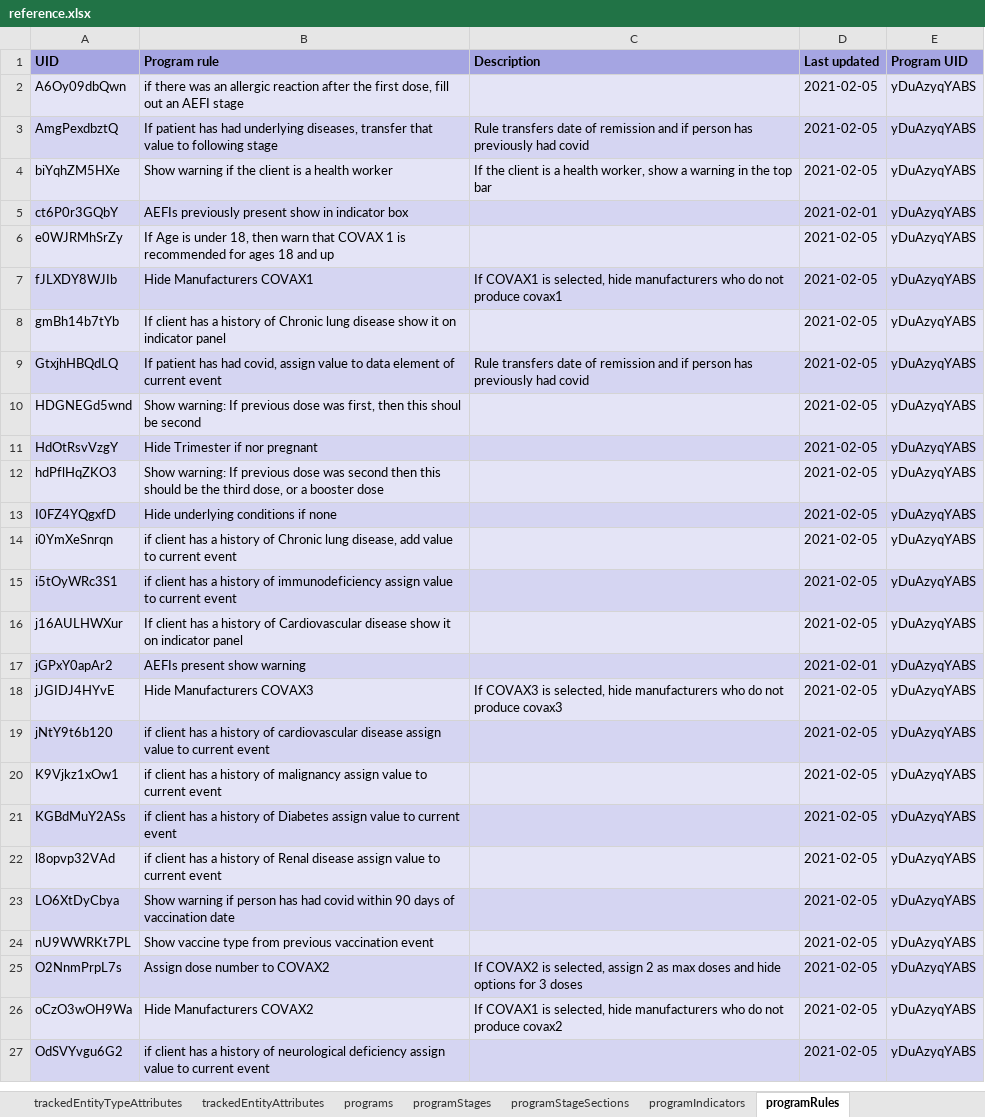
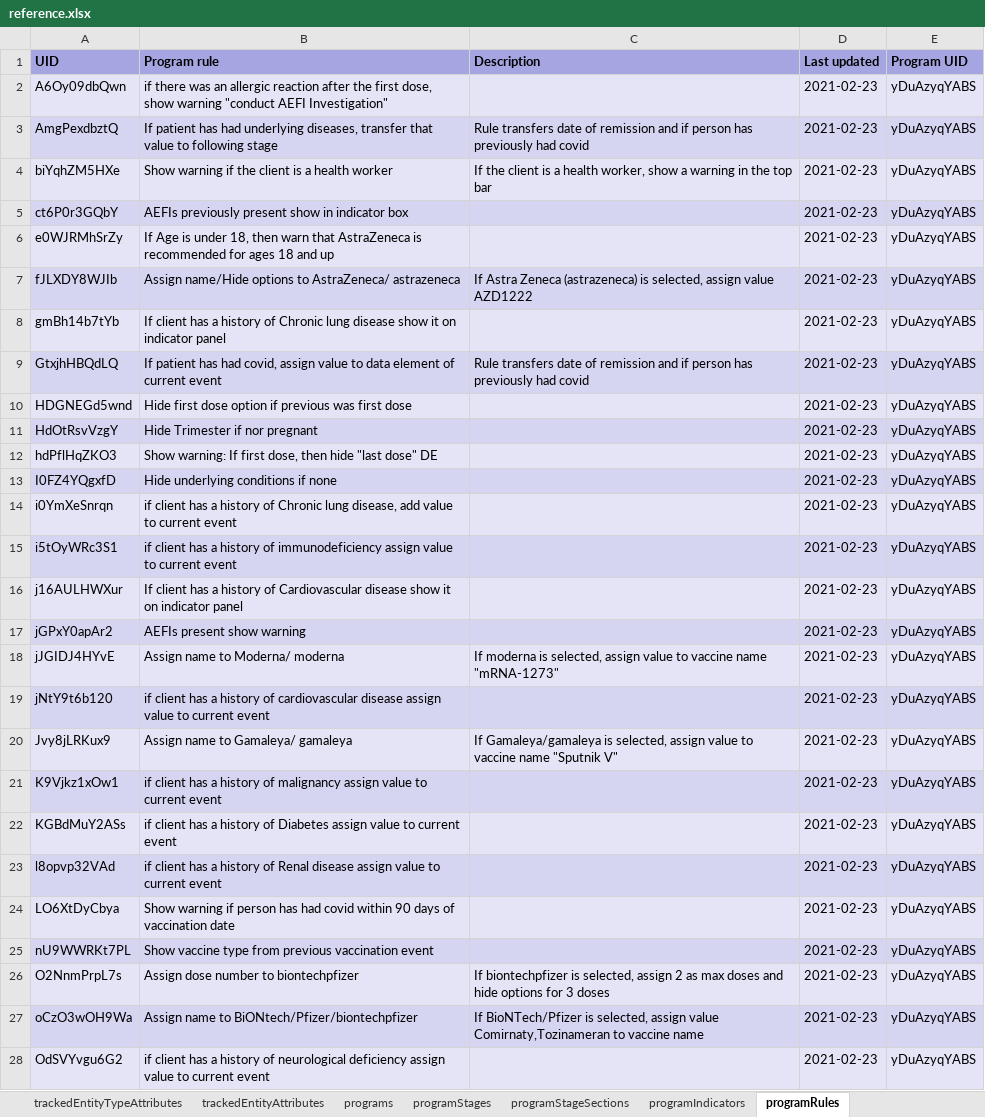
Before and after one commit to dhis2/metadata-package-development, an Excel workbook: metadata/COVAX/COVAX_TRACKER_V1_DHIS2.34/reference.xlsx, sheet programRules, drawn as a sheet; only a part is shown; values as stored, in another font and other column widths than the file's, no borders; addresses are those after the commit; the diff covers the shown part only; the diff names each change by its address in the sheet, - before the commit and + after, or states it on an @@ line.

Commit message:
feat: Update COVAX tracker

```diff
--- a/metadata/COVAX/COVAX_TRACKER_V1_DHIS2.34/reference.xlsx (sheet programRules)
+++ b/metadata/COVAX/COVAX_TRACKER_V1_DHIS2.34/reference.xlsx (sheet programRules)
-B2 (Program rule): …first dose, fill out an AEFI stage
+B2 (Program rule): …first dose, show warning "conduct AEFI Investigation"
-D2:D4 (Last updated): 2021-02-05
+D2:D4 (Last updated): 2021-02-23
-D5 (Last updated): 2021-02-01
+D5 (Last updated): 2021-02-23
-B6 (Program rule): …warn that COVAX 1 is recommended…
+B6 (Program rule): …warn that AstraZeneca is recommended…
-D6:D16 (Last updated): 2021-02-05
+D6:D16 (Last updated): 2021-02-23
-B7 (Program rule): Hide Manufacturers COVAX1
+B7 (Program rule): Assign name/Hide options to AstraZeneca/ astrazeneca
-C7 (Description): If COVAX1 is selected, hide manufacturers who do not produce covax1
+C7 (Description): If Astra Zeneca (astrazeneca) is selected, assign value AZD1222
-B10 (Program rule): Show warning: If previous dose was first, then this shoul be second
+B10 (Program rule): Hide first dose option if previous was first dose
-B12 (Program rule): …warning: If previous dose was second then this should be the third dose, or a booster dose
+B12 (Program rule): …warning: If first dose, then hide "last dose" DE
-D17 (Last updated): 2021-02-01
+D17 (Last updated): 2021-02-23
-B18 (Program rule): Hide Manufacturers COVAX3
+B18 (Program rule): Assign name to Moderna/ moderna
-C18 (Description): If COVAX3 is selected, hide manufacturers who do not produce covax3
+C18 (Description): If moderna is selected, assign value to vaccine name "mRNA-1273"
-D18:D19 (Last updated): 2021-02-05
+D18:D19 (Last updated): 2021-02-23
+row 20: Jvy8jLRKux9 | Assign name to Gamaleya/ gamaleya | If Gamaleya/gamaleya is selected, assign value to vaccine name "Sputnik V" | 2021-02-23 | yDuAzyqYABS
-D21:D28 (Last updated): 2021-02-05
+D21:D28 (Last updated): 2021-02-23
-B26 (Program rule): Assign dose number to COVAX2
+B26 (Program rule): Assign dose number to biontechpfizer
-C26 (Description): If COVAX2 is selected,…
+C26 (Description): If biontechpfizer is selected,…
-B27 (Program rule): Hide Manufacturers COVAX2
+B27 (Program rule): Assign name to BiONtech/Pfizer/biontechpfizer
-C27 (Description): If COVAX1 is selected, hide manufacturers who do not produce covax2
+C27 (Description): If BioNTech/Pfizer is selected, assign value Comirnaty,Tozinameran to vaccine name
```
Also changed, not shown: 8 added rows, 1 removed row and 30 edited cells elsewhere in this sheet, sheet options, sheet programIndicators, sheet dataElements, sheet dashboardItems, sheet programStageSections, sheet indicators, 22 more sheets, metadata/COVAX/COVAX_TRACKER_V1_DHIS2.33/reference.xlsx, metadata/COVAX/COVAX_TRACKER_V1_DHIS2.35/reference.xlsx, 6 other files.
